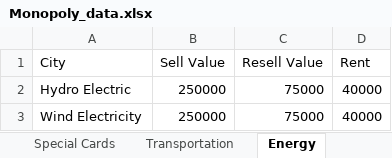
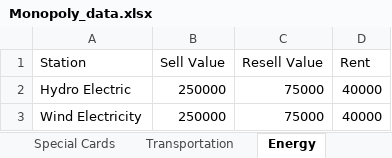
Before and after one commit to DeanDro/monopoly_game, an Excel workbook: Monopoly_data.xlsx, sheet Energy, drawn as a sheet; values as stored, in another font and other column widths than the file's, no borders; the diff names each change by its address in the sheet, - before the commit and + after, or states it on an @@ line.

```diff
--- a/Monopoly_data.xlsx (sheet Energy)
+++ b/Monopoly_data.xlsx (sheet Energy)
-A1: City
+A1: Station
```
Also changed, not shown: sheet Chance Cards, sheet Community Cards, sheet Transportation, sheet Special Cards, 1 other file.
